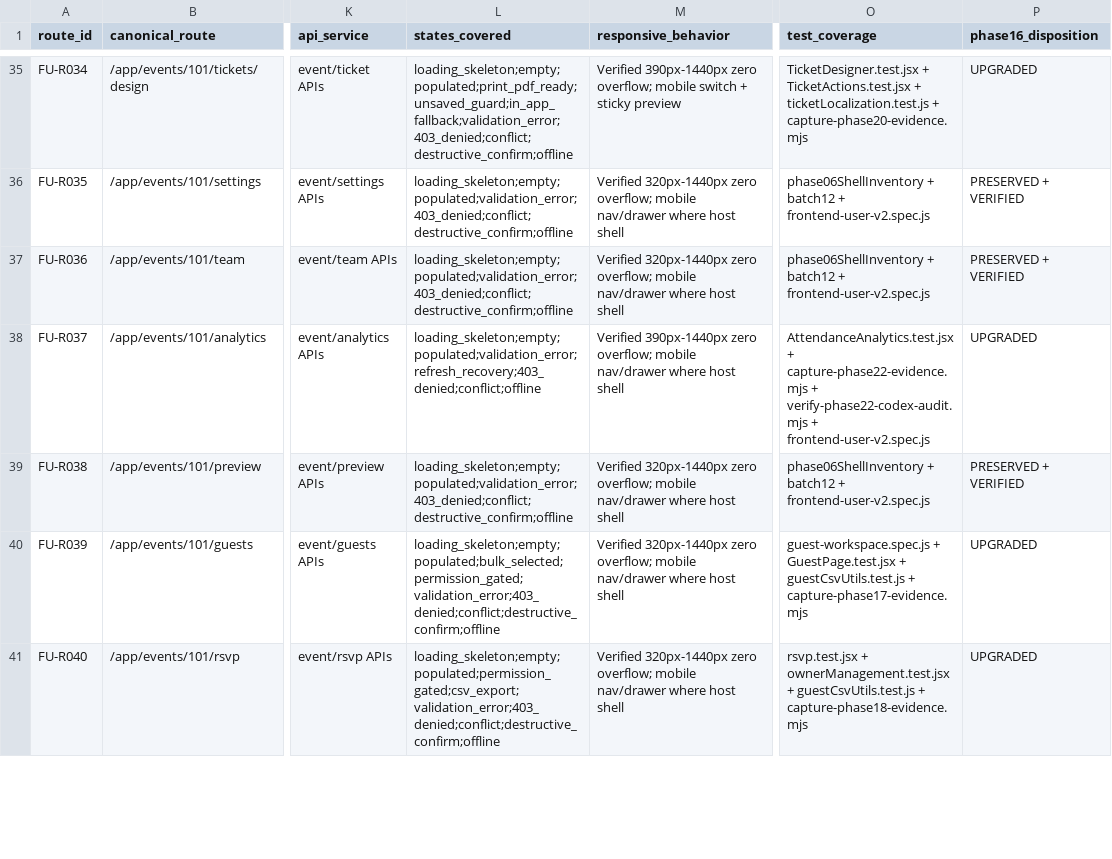
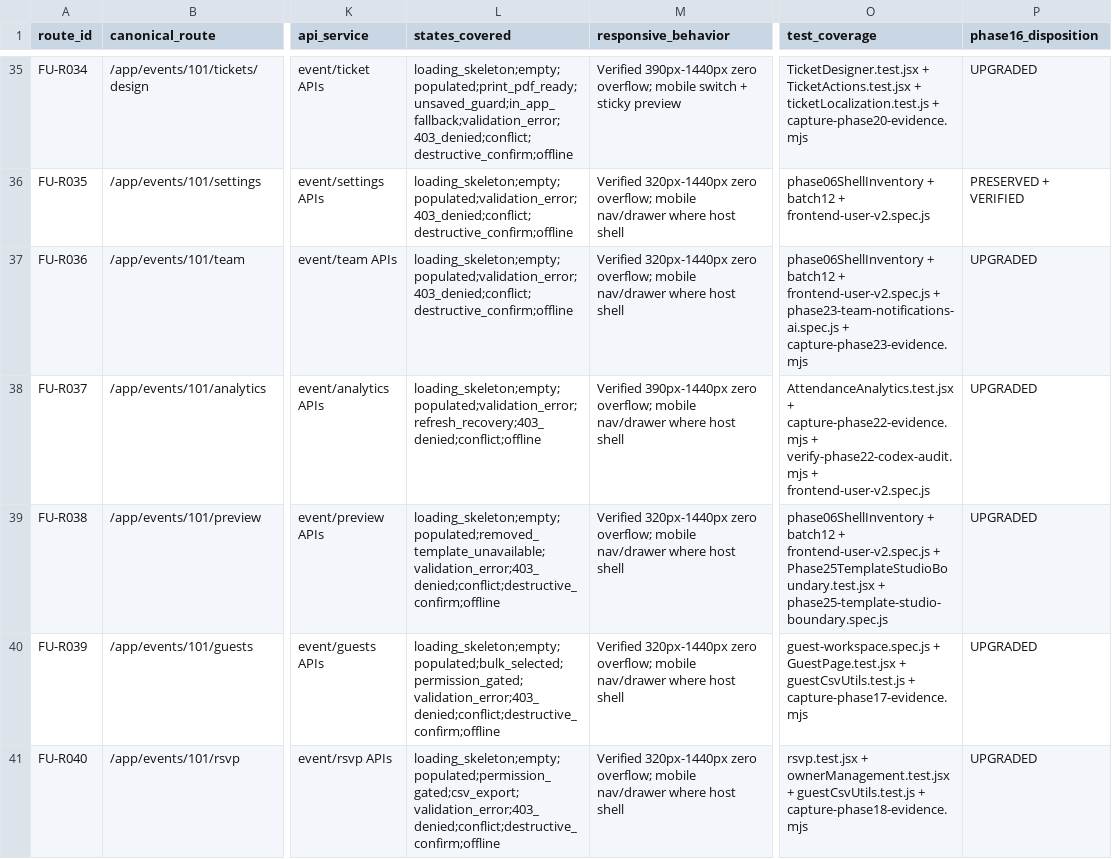
Before and after one commit to KoeurngVireakk/Koupreng-invitation_project, a CSV file: docs/uxui/FRONTEND_USER_ROUTE_FEATURE_STATE_MATRIX.csv, drawn as a sheet; only a part is shown, gaps mark what is left out; the diff covers the shown part only; the diff names each change by its address in the sheet, - before the commit and + after, or states it on an @@ line.

Commit message:
docs(uxui): publish Phase 27 canonical specs, Phase 22-27 acceptance reports, and release evidence

```diff
--- a/docs/uxui/FRONTEND_USER_ROUTE_FEATURE_STATE_MATRIX.csv
+++ b/docs/uxui/FRONTEND_USER_ROUTE_FEATURE_STATE_MATRIX.csv
-O37 (test_coverage): …+ frontend-user-v2.spec.js
+O37 (test_coverage): …+ frontend-user-v2.spec.js + phase23-team-notifications-ai.spec.js + capture-phase23-evidence.mjs
-P37 (phase16_disposition): PRESERVED + VERIFIED
+P37 (phase16_disposition): UPGRADED
-L39 (states_covered): loading_skeleton;empty;populated;validation_error;403_denied;conflict;destructive_confirm;offline
+L39 (states_covered): loading_skeleton;empty;populated;removed_template_unavailable;validation_error;403_denied;conflict;destructive_confirm;offline
-O39 (test_coverage): …+ frontend-user-v2.spec.js
+O39 (test_coverage): …+ frontend-user-v2.spec.js + Phase25TemplateStudioBoundary.test.jsx + phase25-template-studio-boundary.spec.js
-P39 (phase16_disposition): PRESERVED + VERIFIED
+P39 (phase16_disposition): UPGRADED
```
Also changed, not shown: 28 edited cells elsewhere in this file, 15 other files.
